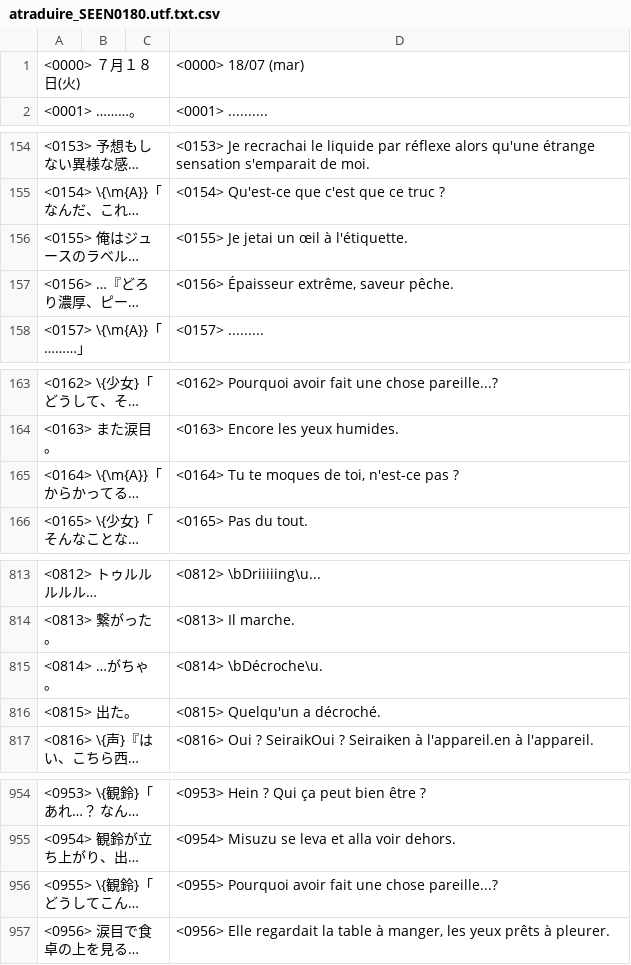
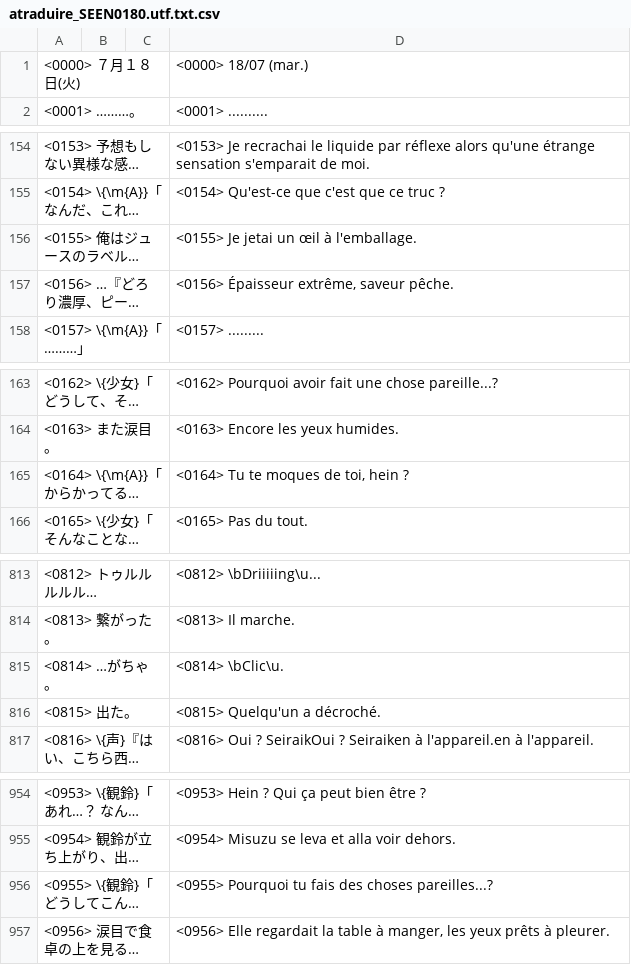
Before and after one commit to Pokroro/AIR_French, a CSV file: atraduire/arelire/atraduire_SEEN0180.utf.txt.csv, drawn as a sheet; only a part is shown, gaps mark what is left out; long unchanged cells end in …; the diff covers the shown part only; the diff names each change by its address in the sheet, - before the commit and + after, or states it on an @@ line.

```diff
--- a/atraduire/arelire/atraduire_SEEN0180.utf.txt.csv
+++ b/atraduire/arelire/atraduire_SEEN0180.utf.txt.csv
-D1: <0000> 18/07 (mar)
+D1: <0000> 18/07 (mar.)
-D156: <0155> Je jetai un œil à l'étiquette.
+D156: <0155> Je jetai un œil à l'emballage.
-D165: <0164> Tu te moques de toi, n'est-ce pas ?
+D165: <0164> Tu te moques de toi, hein ?
-D815: <0814> \bDécroche\u.
+D815: <0814> \bClic\u.
-D956: <0955> Pourquoi avoir fait une chose pareille...?
+D956: <0955> Pourquoi tu fais des choses pareilles...?
```
Also changed, not shown: 1 edited cell elsewhere in this file, atraduire/arelire/atraduire_SEEN0170.utf.txt.csv, atraduire/arelire/atraduire_SEEN0190.utf.txt.csv, 3 other files.
